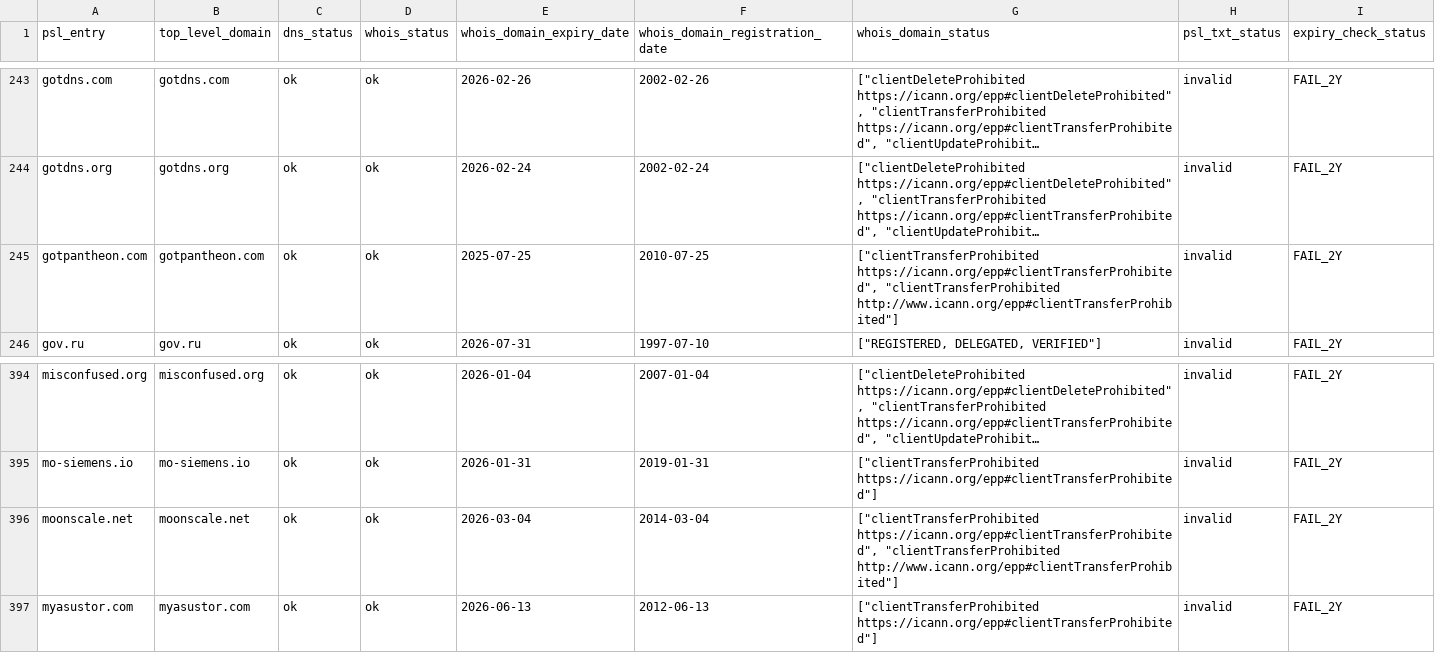
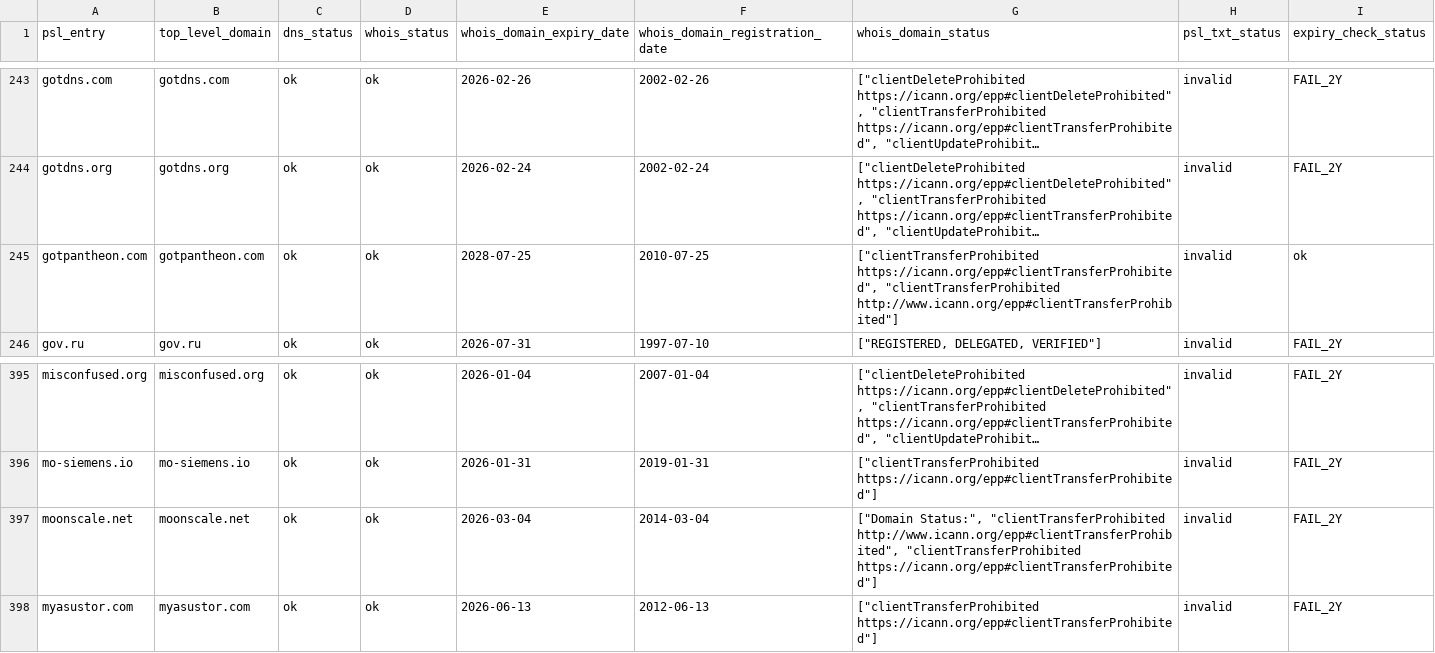
Before and after one commit to groundcat/PSL-private-domains-checker, a CSV file: data/missing_psl_txt.csv, drawn as a sheet; only a part is shown, gaps mark what is left out; long unchanged cells end in …; addresses are those after the commit; the diff covers the shown part only; the diff names each change by its address in the sheet, - before the commit and + after, or states it on an @@ line.

```diff
--- a/data/missing_psl_txt.csv
+++ b/data/missing_psl_txt.csv
-E245 (whois_domain_expiry_date): 2025-07-25
+E245 (whois_domain_expiry_date): 2028-07-25
-I245 (expiry_check_status): FAIL_2Y
+I245 (expiry_check_status): ok
-G397 (whois_domain_status): ["clientTransferProhibited https://icann.org/epp#clientTransferProhibited", "clientTransferProhibited http://www.icann.org/epp#clientTransferProhibited"]
+G397 (whois_domain_status): ["Domain Status:", "clientTransferProhibited http://www.icann.org/epp#clientTransferProhibited", "clientTransferProhibited https://icann.org/epp#clientTransferProhibited"]
```
Also changed, not shown: 2 added rows, 2 removed rows and 4 edited cells elsewhere in this file, data/all.csv, data/expiry_less_than_2yrs.csv, 1 other file.
